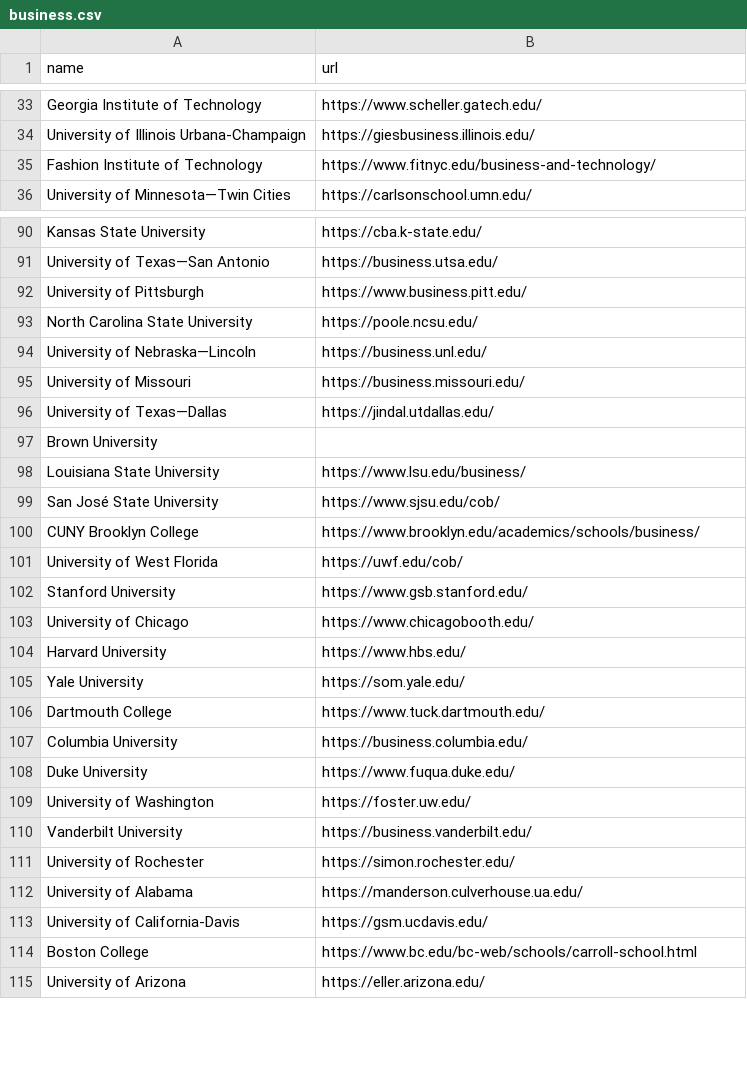
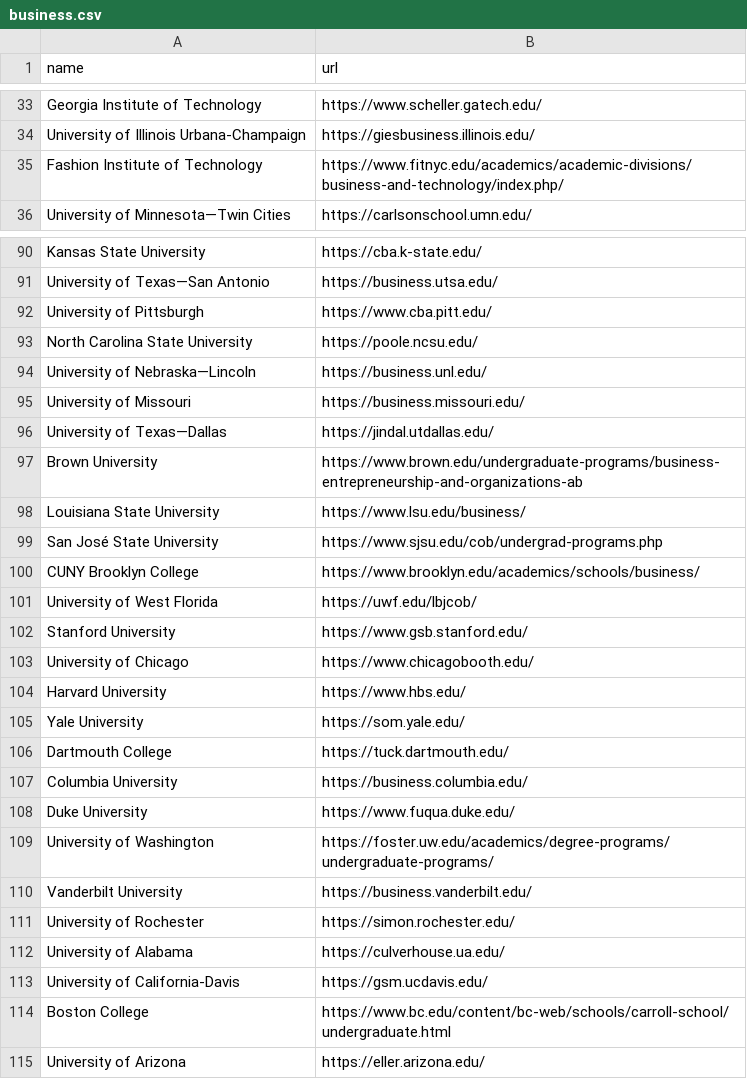
Before and after one commit to kevinzhang019/college-ai, a CSV file: preference_scraper/crawlers/colleges/business.csv, drawn as a sheet; only a part is shown, gaps mark what is left out; the diff covers the shown part only.

```diff
--- a/preference_scraper/crawlers/colleges/business.csv
+++ b/preference_scraper/crawlers/colleges/business.csv
@@ -34,3 +34,3 @@ Georgia Institute of Technology,https://www.scheller.gatech.edu/
 University of Illinois Urbana-Champaign,https://giesbusiness.illinois.edu/
-Fashion Institute of Technology,https://www.fitnyc.edu/business-and-technology/
+Fashion Institute of Technology,https://www.fitnyc.edu/academics/academic-divisions/business-and-technology/index.php/
 University of Minnesota—Twin Cities,https://carlsonschool.umn.edu/
@@ -91,3 +91,3 @@ Kansas State University,https://cba.k-state.edu/
 University of Texas—San Antonio,https://business.utsa.edu/
-University of Pittsburgh,https://www.business.pitt.edu/
+University of Pittsburgh,https://www.cba.pitt.edu/
 North Carolina State University,https://poole.ncsu.edu/
@@ -96,7 +96,7 @@ University of Missouri,https://business.missouri.edu/
 University of Texas—Dallas,https://jindal.utdallas.edu/
-Brown University,
+Brown University,https://www.brown.edu/undergraduate-programs/business-entrepreneurship-and-organizations-ab
 Louisiana State University,https://www.lsu.edu/business/
-San José State University,https://www.sjsu.edu/cob/
+San José State University,https://www.sjsu.edu/cob/undergrad-programs.php
 CUNY Brooklyn College,https://www.brooklyn.edu/academics/schools/business/
-University of West Florida,https://uwf.edu/cob/
+University of West Florida,https://uwf.edu/lbjcob/
 Stanford University,https://www.gsb.stanford.edu/
@@ -105,11 +105,11 @@ Harvard University,https://www.hbs.edu/
 Yale University,https://som.yale.edu/
-Dartmouth College,https://www.tuck.dartmouth.edu/
+Dartmouth College,https://tuck.dartmouth.edu/
 Columbia University,https://business.columbia.edu/
 Duke University,https://www.fuqua.duke.edu/
-University of Washington,https://foster.uw.edu/
+University of Washington,https://foster.uw.edu/academics/degree-programs/undergraduate-programs/
 Vanderbilt University,https://business.vanderbilt.edu/
 University of Rochester,https://simon.rochester.edu/
-University of Alabama,https://manderson.culverhouse.ua.edu/
+University of Alabama,https://culverhouse.ua.edu/
 University of California-Davis,https://gsm.ucdavis.edu/
-Boston College,https://www.bc.edu/bc-web/schools/carroll-school.html
+Boston College,https://www.bc.edu/content/bc-web/schools/carroll-school/undergraduate.html
 University of Arizona,https://eller.arizona.edu/
```
Also changed, not shown: 16 edited cells elsewhere in this file, preference_scraper/crawlers/colleges/computer science.csv, preference_scraper/crawlers/colleges/general.csv, 9 other files.
